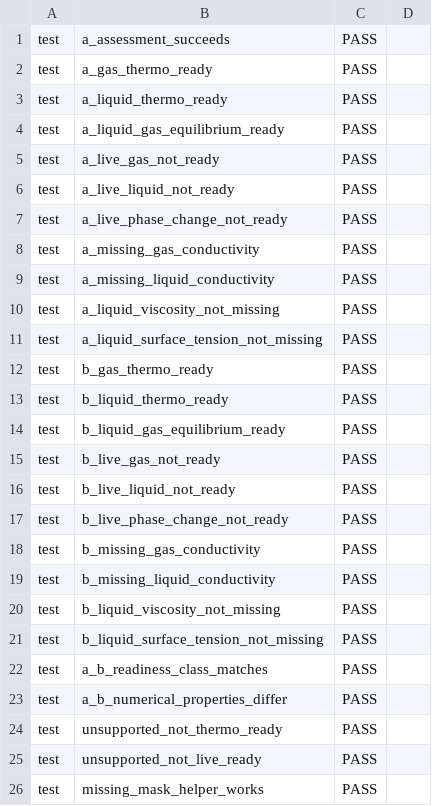
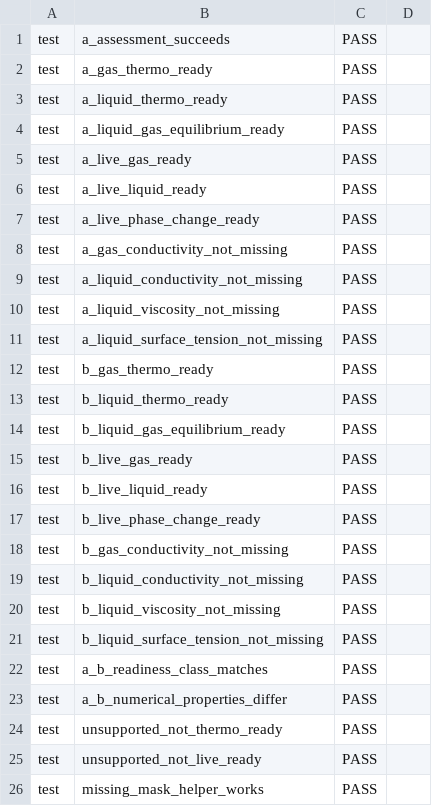
Before and after one commit to Ulrich-AM/pipace, a TSV file: misc/sace_readiness_diag.tsv, drawn as a sheet; only a part is shown.

```diff
--- a/misc/sace_readiness_diag.tsv
+++ b/misc/sace_readiness_diag.tsv
@@ -4,7 +4,7 @@ test	a_liquid_thermo_ready	PASS
 test	a_liquid_gas_equilibrium_ready	PASS	
-test	a_live_gas_not_ready	PASS	
-test	a_live_liquid_not_ready	PASS	
-test	a_live_phase_change_not_ready	PASS	
-test	a_missing_gas_conductivity	PASS	
-test	a_missing_liquid_conductivity	PASS	
+test	a_live_gas_ready	PASS	
+test	a_live_liquid_ready	PASS	
+test	a_live_phase_change_ready	PASS	
+test	a_gas_conductivity_not_missing	PASS	
+test	a_liquid_conductivity_not_missing	PASS	
 test	a_liquid_viscosity_not_missing	PASS	
@@ -14,7 +14,7 @@ test	b_liquid_thermo_ready	PASS
 test	b_liquid_gas_equilibrium_ready	PASS	
-test	b_live_gas_not_ready	PASS	
-test	b_live_liquid_not_ready	PASS	
-test	b_live_phase_change_not_ready	PASS	
-test	b_missing_gas_conductivity	PASS	
-test	b_missing_liquid_conductivity	PASS	
+test	b_live_gas_ready	PASS	
+test	b_live_liquid_ready	PASS	
+test	b_live_phase_change_ready	PASS	
+test	b_gas_conductivity_not_missing	PASS	
+test	b_liquid_conductivity_not_missing	PASS	
 test	b_liquid_viscosity_not_missing	PASS	
```
Also changed, not shown: misc/sace_estimation_diag.tsv, misc/sace_property_diag.tsv, 9 other files.
